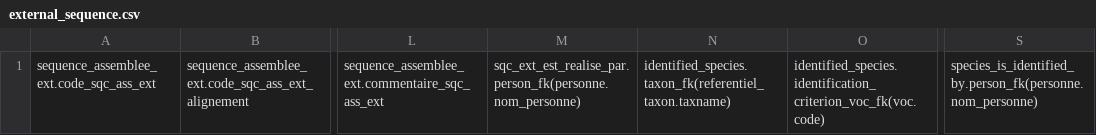
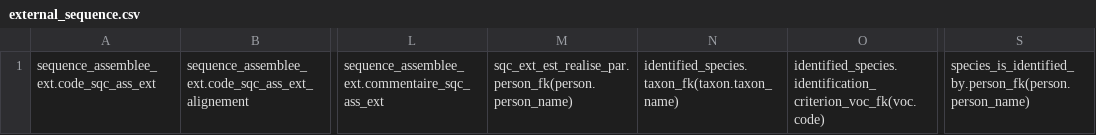
Before and after one commit to GOTIT-DEV/GOTIT2, a CSV file: web/template/external_sequence.csv, drawn as a sheet; only a part is shown, gaps mark what is left out; the diff names each change by its address in the sheet, - before the commit and + after, or states it on an @@ line.

```diff
--- a/web/template/external_sequence.csv
+++ b/web/template/external_sequence.csv
-M1: sqc_ext_est_realise_par.person_fk(personne.nom_personne)
+M1: sqc_ext_est_realise_par.person_fk(person.person_name)
-N1: identified_species.taxon_fk(referentiel_taxon.taxname)
+N1: identified_species.taxon_fk(taxon.taxon_name)
-S1: species_is_identified_by.person_fk(personne.nom_personne)
+S1: species_is_identified_by.person_fk(person.person_name)
```
Also changed, not shown: web/template/external_biological_material.csv, web/template/internal_biological_material.csv, 30 other files.
